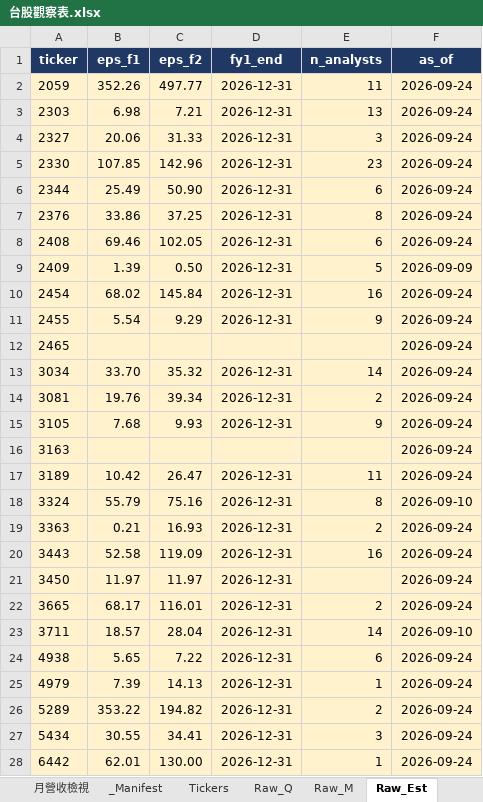
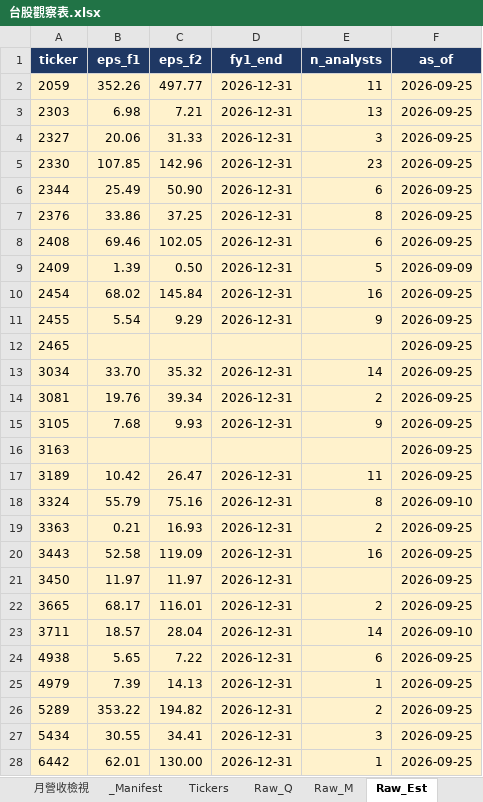
Before and after one commit to Kira11-ja/TWstocktrack, an Excel workbook: 台股觀察表.xlsx, sheet Raw_Est, drawn as a sheet; only a part is shown; values as stored, in another font and other column widths than the file's, no borders; the diff covers the shown part only; the diff names each change by its address in the sheet, - before the commit and + after, or states it on an @@ line.

```diff
--- a/台股觀察表.xlsx (sheet Raw_Est)
+++ b/台股觀察表.xlsx (sheet Raw_Est)
-F2:F8 (as_of): 2026-09-24
+F2:F8 (as_of): 2026-09-25
-F10:F17 (as_of): 2026-09-24
+F10:F17 (as_of): 2026-09-25
-F19:F22 (as_of): 2026-09-24
+F19:F22 (as_of): 2026-09-25
-F24:F28 (as_of): 2026-09-24
+F24:F28 (as_of): 2026-09-25
```
Also changed, not shown: 2 edited cells elsewhere in this sheet, sheet Raw_Price, sheet _Manifest, sheet Dashboard, sheet Stock_Card, sheet 年度檢視, 3 other files.
